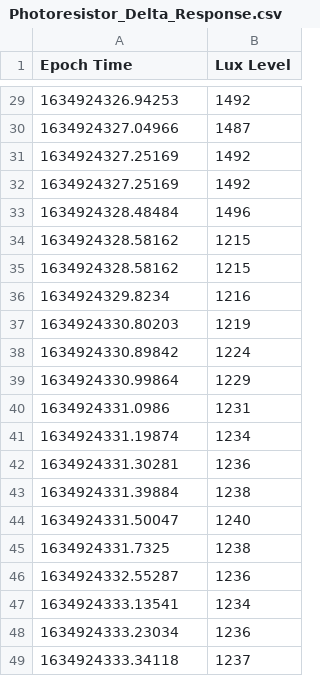
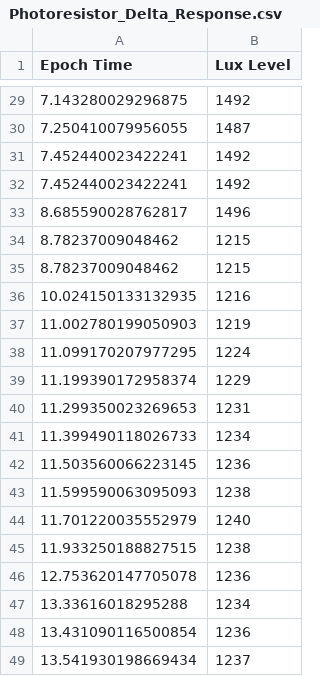
Before and after one commit to KenwoodFox/EG-207, a CSV file: python/resources/Photoresistor_Delta_Response.csv, drawn as a sheet; only a part is shown, gaps mark what is left out; the diff covers the shown part only.

```diff
--- a/python/resources/Photoresistor_Delta_Response.csv
+++ b/python/resources/Photoresistor_Delta_Response.csv
@@ -29,21 +29,21 @@ Epoch Time,Lux Level
-1634924326.94253,1492
-1634924327.04966,1487
-1634924327.25169,1492
-1634924327.25169,1492
-1634924328.48484,1496
-1634924328.58162,1215
-1634924328.58162,1215
-1634924329.8234,1216
-1634924330.80203,1219
-1634924330.89842,1224
-1634924330.99864,1229
-1634924331.0986,1231
-1634924331.19874,1234
-1634924331.30281,1236
-1634924331.39884,1238
-1634924331.50047,1240
-1634924331.7325,1238
-1634924332.55287,1236
-1634924333.13541,1234
-1634924333.23034,1236
-1634924333.34118,1237
+7.143280029296875,1492
+7.250410079956055,1487
+7.452440023422241,1492
+7.452440023422241,1492
+8.685590028762817,1496
+8.78237009048462,1215
+8.78237009048462,1215
+10.024150133132935,1216
+11.002780199050903,1219
+11.099170207977295,1224
+11.199390172958374,1229
+11.299350023269653,1231
+11.399490118026733,1234
+11.503560066223145,1236
+11.599590063095093,1238
+11.701220035552979,1240
+11.933250188827515,1238
+12.753620147705078,1236
+13.33616018295288,1234
+13.431090116500854,1236
+13.541930198669434,1237
```
Also changed, not shown: 27 edited cells elsewhere in this file, python/resources/Photoresistor_Background_Response.csv, python/resources/Photoresistor_Nominal_Response.csv, 4 other files.
